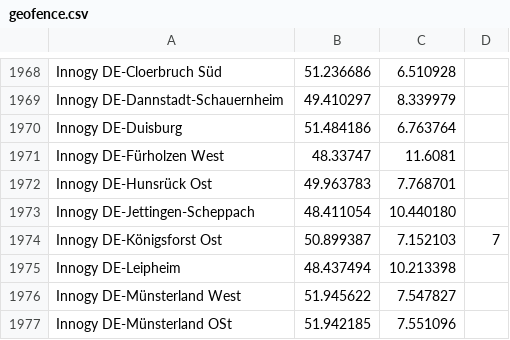
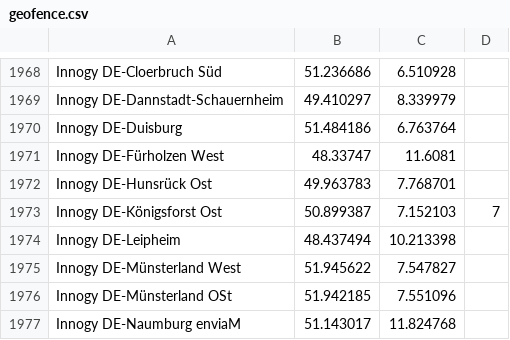
Before and after one commit to bassmaster187/TeslaLogger, a CSV file: TeslaLogger/bin/geofence.csv, drawn as a sheet; only a part is shown, gaps mark what is left out; the shorter side is filled out with more unchanged rows; the diff names each change by its address in the sheet, - before the commit and + after, or states it on an @@ line.

Commit message:
Update geofence.csv

```diff
--- a/TeslaLogger/bin/geofence.csv
+++ b/TeslaLogger/bin/geofence.csv
-row 1973: Innogy DE-Jettingen-Scheppach | 48.411054 | 10.440180
```
